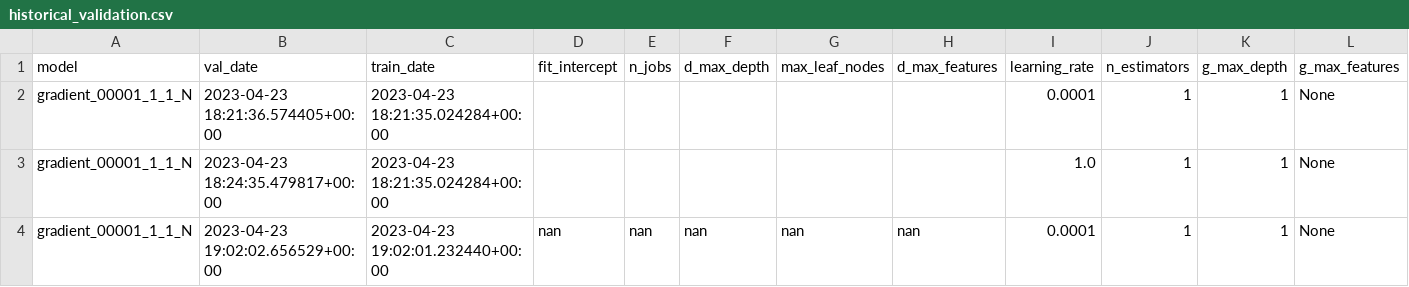
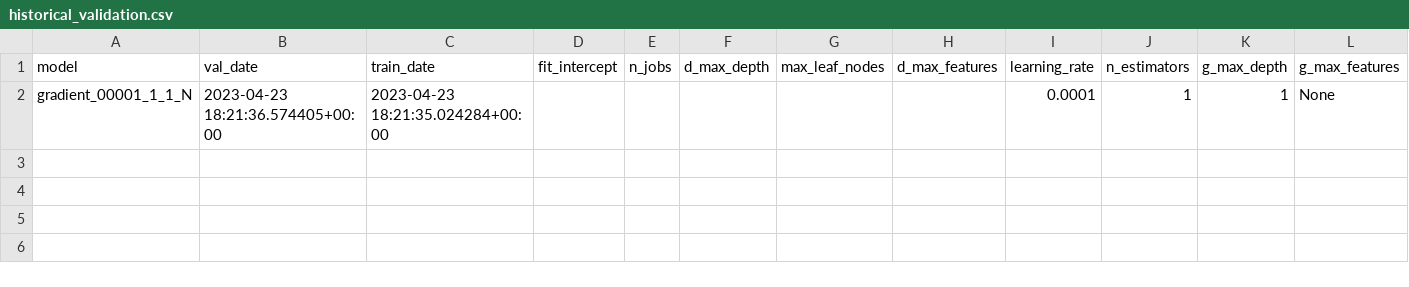
Before and after one commit to iAguila98/mlops, a CSV file: MLOps_Airflow/shared_volume/data/historical_validation.csv, drawn as a sheet; only a part is shown; rows hold the shown columns only; the diff names each change by its address in the sheet, - before the commit and + after, or states it on an @@ line.

```diff
--- a/MLOps_Airflow/shared_volume/data/historical_validation.csv
+++ b/MLOps_Airflow/shared_volume/data/historical_validation.csv
-row 3: gradient_00001_1_1_N | 2023-04-23 18:24:35.479817+00:00 | 2023-04-23 18:21:35.024284+00:00 |  |  |  |  |  | 1.0 | 1 | 1 | None
-row 4: gradient_00001_1_1_N | 2023-04-23 19:02:02.656529+00:00 | 2023-04-23 19:02:01.232440+00:00 | nan | nan | nan | nan | nan | 0.0001 | 1 | 1 | None
```
Also changed, not shown: MLOps_Airflow/shared_volume/data/batch_data.csv, 9 other files.
